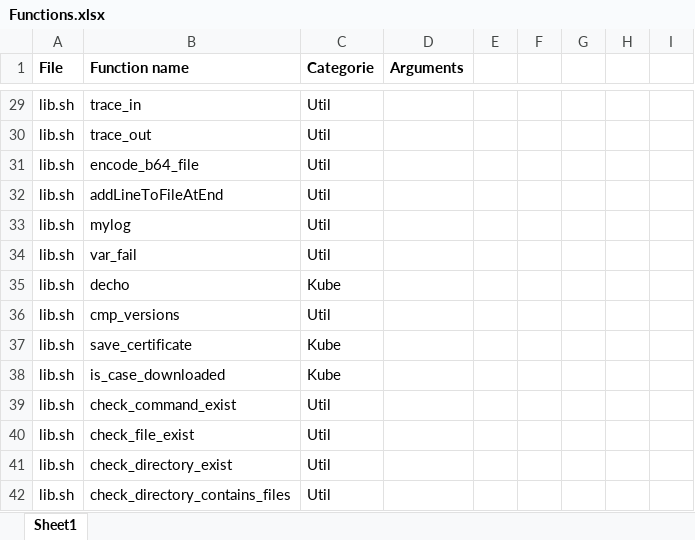
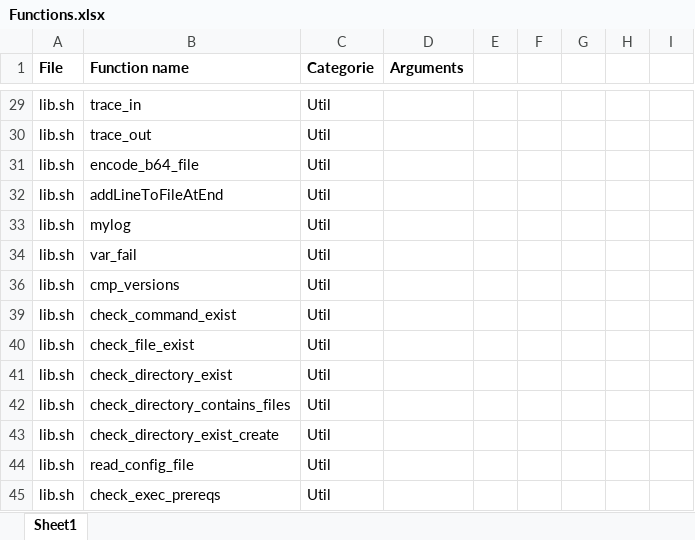
Before and after one commit to ADesprets/cp4i-install, an Excel workbook: doc/Functions.xlsx, sheet Sheet1, drawn as a sheet; only a part is shown, gaps mark what is left out; the shorter side is filled out with more unchanged rows; values as stored, in another font and other column widths than the file's, no borders; the diff covers the shown part only; the diff names each change by its address in the sheet, - before the commit and + after, or states it on an @@ line.

```diff
--- a/doc/Functions.xlsx (sheet Sheet1)
+++ b/doc/Functions.xlsx (sheet Sheet1)
@@ row 35 hidden: lib.sh | decho | Kube @@
@@ row 37 hidden: lib.sh | save_certificate | Kube @@
@@ row 38 hidden: lib.sh | is_case_downloaded | Kube @@
```
Also changed, not shown: 104 hidden or unhidden rows elsewhere in this sheet, 9 other files.
